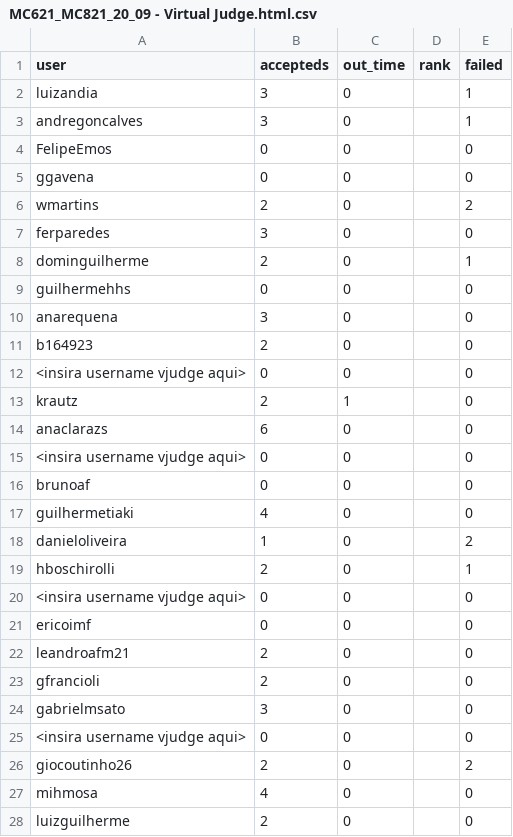
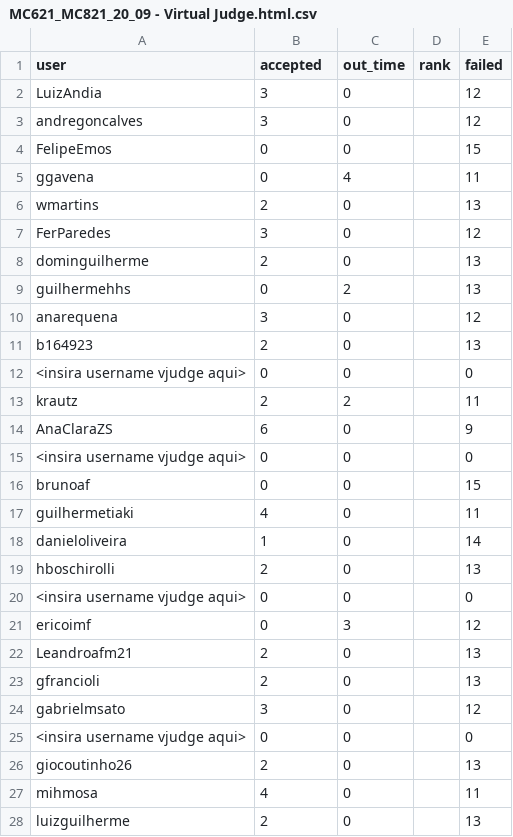
Before and after one commit to My-master-degree/PED-MC621-vJudge-report-generation-script, a CSV file: MC621_MC821_20_09 - Virtual Judge.html.csv, drawn as a sheet; only a part is shown; the diff covers the shown part only.

```diff
--- a/MC621_MC821_20_09 - Virtual Judge.html.csv
+++ b/MC621_MC821_20_09 - Virtual Judge.html.csv
@@ -1,28 +1,28 @@
-user,accepteds,out_time,rank,failed
-luizandia,3,0,,1
-andregoncalves,3,0,,1
-FelipeEmos,0,0,,0
-ggavena,0,0,,0
-wmartins,2,0,,2
-ferparedes,3,0,,0
-dominguilherme,2,0,,1
-guilhermehhs,0,0,,0
-anarequena,3,0,,0
-b164923,2,0,,0
+user,accepted,out_time,rank,failed
+LuizAndia,3,0,,12
+andregoncalves,3,0,,12
+FelipeEmos,0,0,,15
+ggavena,0,4,,11
+wmartins,2,0,,13
+FerParedes,3,0,,12
+dominguilherme,2,0,,13
+guilhermehhs,0,2,,13
+anarequena,3,0,,12
+b164923,2,0,,13
 <insira username vjudge aqui>,0,0,,0
-krautz,2,1,,0
-anaclarazs,6,0,,0
+krautz,2,2,,11
+AnaClaraZS,6,0,,9
 <insira username vjudge aqui>,0,0,,0
-brunoaf,0,0,,0
-guilhermetiaki,4,0,,0
-danieloliveira,1,0,,2
-hboschirolli,2,0,,1
+brunoaf,0,0,,15
+guilhermetiaki,4,0,,11
+danieloliveira,1,0,,14
+hboschirolli,2,0,,13
 <insira username vjudge aqui>,0,0,,0
-ericoimf,0,0,,0
-leandroafm21,2,0,,0
-gfrancioli,2,0,,0
-gabrielmsato,3,0,,0
+ericoimf,0,3,,12
+Leandroafm21,2,0,,13
+gfrancioli,2,0,,13
+gabrielmsato,3,0,,12
 <insira username vjudge aqui>,0,0,,0
-giocoutinho26,2,0,,2
-mihmosa,4,0,,0
-luizguilherme,2,0,,0
+giocoutinho26,2,0,,13
+mihmosa,4,0,,11
+luizguilherme,2,0,,13
```
Also changed, not shown: 2 added rows, 2 removed rows and 39 edited cells elsewhere in this file, MC621_MC821_02_08 - Virtual Judge.html.csv, MC621_MC821_04_10 - Virtual Judge.html.csv, 14 other files.
